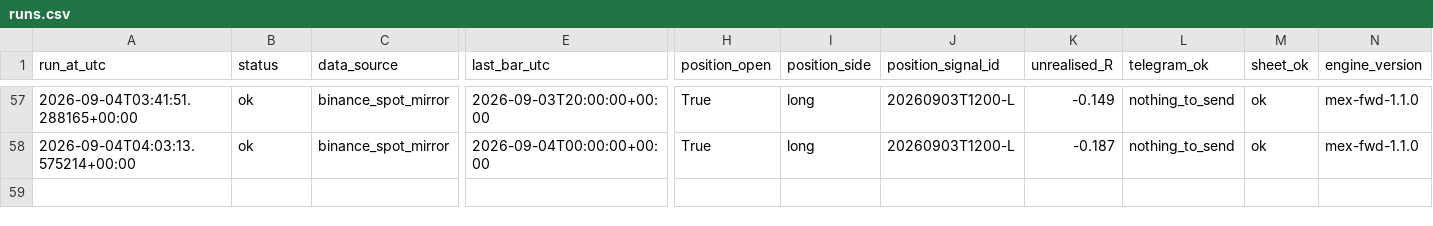
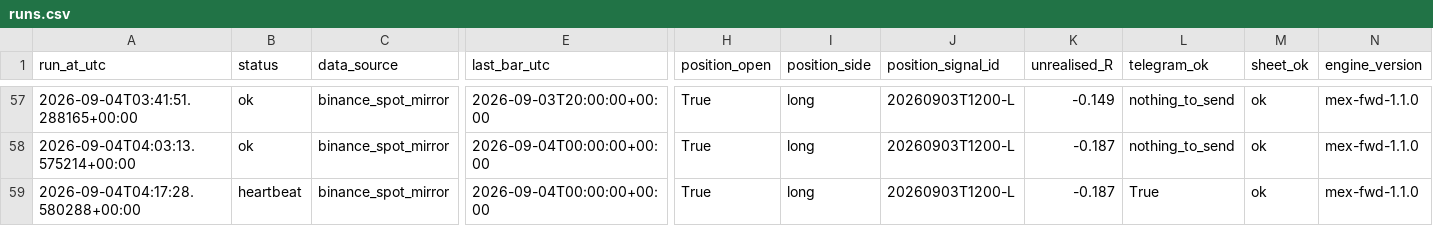
Before and after one commit to daijobudesu69/Crypto-MEX, a CSV file: state/runs.csv, drawn as a sheet; only a part is shown, gaps mark what is left out; rows hold the shown columns only; the diff names each change by its address in the sheet, - before the commit and + after, or states it on an @@ line.

```diff
--- a/state/runs.csv
+++ b/state/runs.csv
+row 59: 2026-09-04T04:17:28.580288+00:00 | heartbeat | binance_spot_mirror | 2026-09-04T00:00:00+00:00 | True | long | 20260903T1200-L | -0.187 | True | ok | mex-fwd-1.1.0
```
